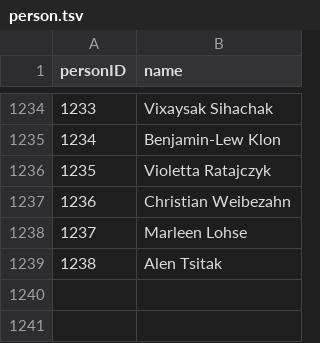
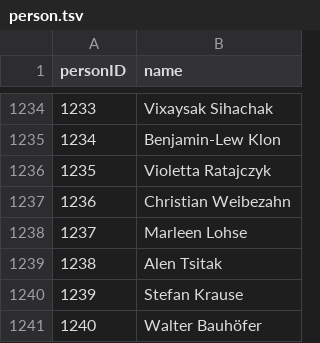
Before and after one commit to YourMJK/dreimetadaten, a TSV file: metadata/tsv/person.tsv, drawn as a sheet; only a part is shown, gaps mark what is left out.

```diff
--- a/metadata/tsv/person.tsv
+++ b/metadata/tsv/person.tsv
@@ -1239 +1239,3 @@ personID	name
 1238	Alen Tsitak
+1239	Stefan Krause
+1240	Walter Bauhöfer
```
Also changed, not shown: metadata/tsv/kapitel.tsv, metadata/tsv/rolle.tsv, 25 other files.
